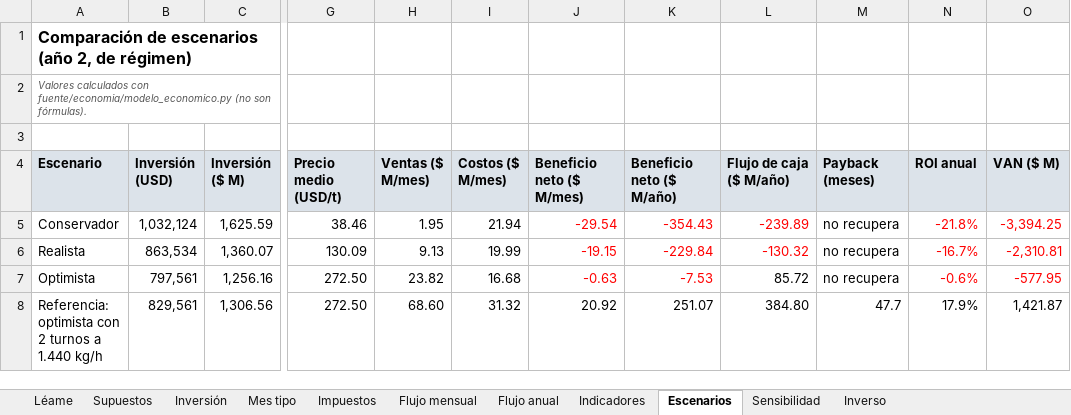
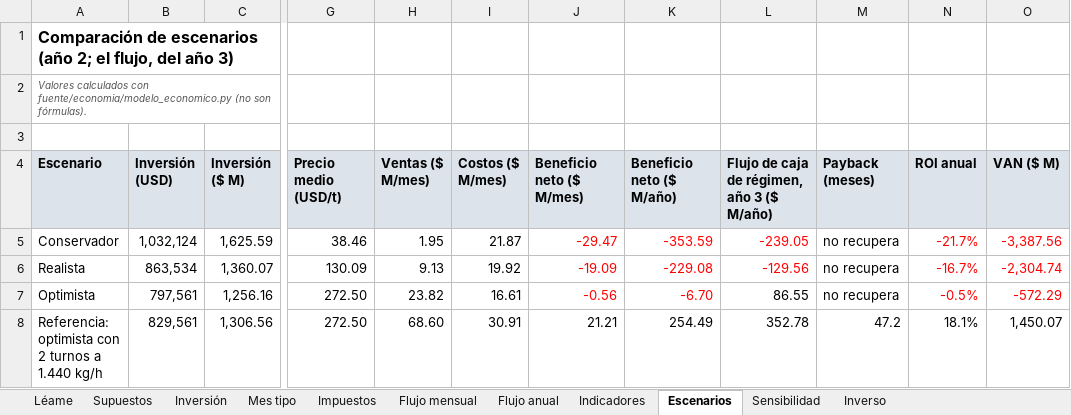
Before and after one commit to lagzgabrielmuller-dot/planta-secadora-guano, an Excel workbook: analisis_economico/Modelo_economico_Secadora_Guano.xlsx, sheet Escenarios, drawn as a sheet; only a part is shown, gaps mark what is left out; values as stored, in another font and other column widths than the file's, no borders; the diff names each change by its address in the sheet, - before the commit and + after, or states it on an @@ line.

```diff
--- a/analisis_economico/Modelo_economico_Secadora_Guano.xlsx (sheet Escenarios)
+++ b/analisis_economico/Modelo_economico_Secadora_Guano.xlsx (sheet Escenarios)
-A1 (Escenario): …escenarios (año 2, de régimen)
+A1 (Escenario): …escenarios (año 2; el flujo, del año 3)
-L4: Flujo de caja ($ M/año)
+L4: Flujo de caja de régimen, año 3 ($ M/año)
-I5 (Costos ($ M/mes)): 21.94
+I5 (Costos ($ M/mes)): 21.87
-J5 (Beneficio neto ($ M/mes)): -29.54
+J5 (Beneficio neto ($ M/mes)): -29.47
-K5 (Beneficio neto ($ M/año)): -354.43
+K5 (Beneficio neto ($ M/año)): -353.59
-L5: -239.89
+L5: -239.05
-N5 (ROI anual): -21.8%
+N5 (ROI anual): -21.7%
-O5 (VAN ($ M)): -3,394.25
+O5 (VAN ($ M)): -3,387.56
-I6 (Costos ($ M/mes)): 19.99
+I6 (Costos ($ M/mes)): 19.92
-J6 (Beneficio neto ($ M/mes)): -19.15
+J6 (Beneficio neto ($ M/mes)): -19.09
-K6 (Beneficio neto ($ M/año)): -229.84
+K6 (Beneficio neto ($ M/año)): -229.08
-L6: -130.32
+L6: -129.56
-O6 (VAN ($ M)): -2,310.81
+O6 (VAN ($ M)): -2,304.74
-I7 (Costos ($ M/mes)): 16.68
+I7 (Costos ($ M/mes)): 16.61
-J7 (Beneficio neto ($ M/mes)): -0.63
+J7 (Beneficio neto ($ M/mes)): -0.56
-K7 (Beneficio neto ($ M/año)): -7.53
+K7 (Beneficio neto ($ M/año)): -6.70
-L7: 85.72
+L7: 86.55
-N7 (ROI anual): -0.6%
+N7 (ROI anual): -0.5%
-O7 (VAN ($ M)): -577.95
+O7 (VAN ($ M)): -572.29
-I8 (Costos ($ M/mes)): 31.32
+I8 (Costos ($ M/mes)): 30.91
-J8 (Beneficio neto ($ M/mes)): 20.92
+J8 (Beneficio neto ($ M/mes)): 21.21
-K8 (Beneficio neto ($ M/año)): 251.07
+K8 (Beneficio neto ($ M/año)): 254.49
-L8: 384.80
+L8: 352.78
-M8 (Payback (meses)): 47.7
+M8 (Payback (meses)): 47.2
-N8 (ROI anual): 17.9%
+N8 (ROI anual): 18.1%
-O8 (VAN ($ M)): 1,421.87
+O8 (VAN ($ M)): 1,450.07
```
Also changed, not shown: sheet Flujo mensual, sheet Sensibilidad, sheet Inverso, sheet Flujo anual, sheet Impuestos, sheet Indicadores, 3 more sheets, formulas that keep their value, 16 other files.
